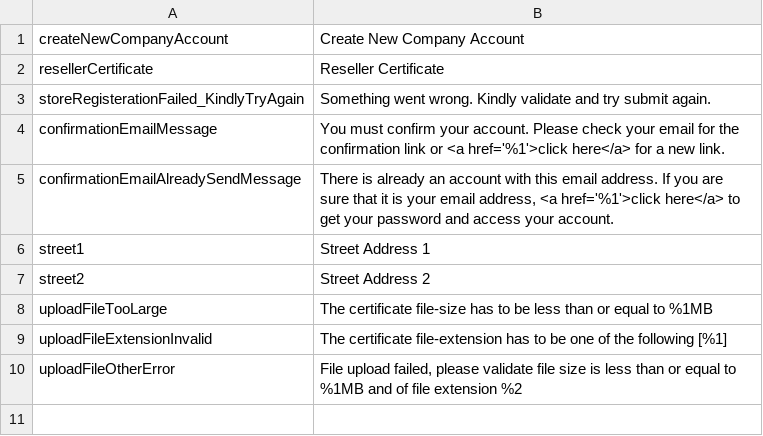
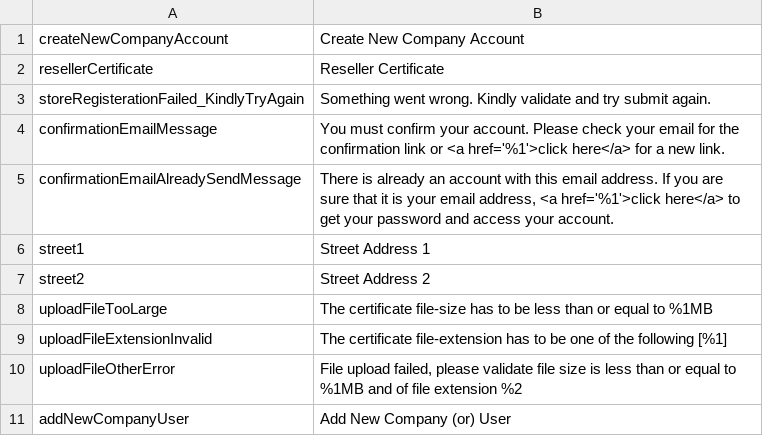
Before and after one commit to ziffitykishore/agilex, a CSV file: app/code/PartySupplies/Customer/i18n/en_US.csv, drawn as a sheet.

```diff
--- a/app/code/PartySupplies/Customer/i18n/en_US.csv
+++ b/app/code/PartySupplies/Customer/i18n/en_US.csv
@@ -10 +10,2 @@
 "uploadFileOtherError","File upload failed, please validate file size is less than or equal to %1MB and of file extension %2"
+"addNewCompanyUser","Add New Company (or) User"
```
Also changed, not shown: 3 other files.
